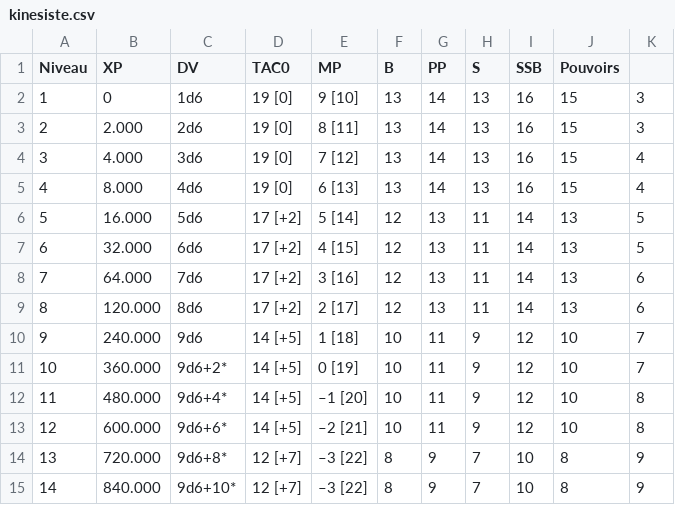
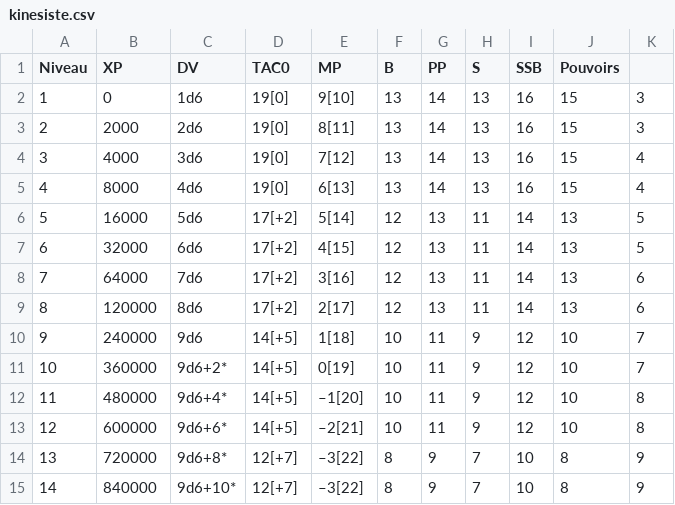
Before and after one commit to PixieStudio/ose_char_creation, a CSV file: data/progression/kinesiste.csv, drawn as a sheet.

```diff
--- a/data/progression/kinesiste.csv
+++ b/data/progression/kinesiste.csv
@@ -1,15 +1,15 @@
 Niveau,XP,DV,TAC0,MP,B,PP,S,SSB,Pouvoirs
-1,0,1d6,19 [0],9 [10],13,14,13,16,15,3
-2,2.000,2d6,19 [0],8 [11],13,14,13,16,15,3
-3,4.000,3d6,19 [0],7 [12],13,14,13,16,15,4
-4,8.000,4d6,19 [0],6 [13],13,14,13,16,15,4
-5,16.000,5d6,17 [+2],5 [14],12,13,11,14,13,5
-6,32.000,6d6,17 [+2],4 [15],12,13,11,14,13,5
-7,64.000,7d6,17 [+2],3 [16],12,13,11,14,13,6
-8,120.000,8d6,17 [+2],2 [17],12,13,11,14,13,6
-9,240.000,9d6,14 [+5],1 [18],10,11,9,12,10,7
-10,360.000,9d6+2*,14 [+5],0 [19],10,11,9,12,10,7
-11,480.000,9d6+4*,14 [+5],–1 [20],10,11,9,12,10,8
-12,600.000,9d6+6*,14 [+5],–2 [21],10,11,9,12,10,8
-13,720.000,9d6+8*,12 [+7],–3 [22],8,9,7,10,8,9
-14,840.000,9d6+10*,12 [+7],–3 [22],8,9,7,10,8,9
+1,0,1d6,19[0],9[10],13,14,13,16,15,3
+2,2000,2d6,19[0],8[11],13,14,13,16,15,3
+3,4000,3d6,19[0],7[12],13,14,13,16,15,4
+4,8000,4d6,19[0],6[13],13,14,13,16,15,4
+5,16000,5d6,17[+2],5[14],12,13,11,14,13,5
+6,32000,6d6,17[+2],4[15],12,13,11,14,13,5
+7,64000,7d6,17[+2],3[16],12,13,11,14,13,6
+8,120000,8d6,17[+2],2[17],12,13,11,14,13,6
+9,240000,9d6,14[+5],1[18],10,11,9,12,10,7
+10,360000,9d6+2*,14[+5],0[19],10,11,9,12,10,7
+11,480000,9d6+4*,14[+5],–1[20],10,11,9,12,10,8
+12,600000,9d6+6*,14[+5],–2[21],10,11,9,12,10,8
+13,720000,9d6+8*,12[+7],–3[22],8,9,7,10,8,9
+14,840000,9d6+10*,12[+7],–3[22],8,9,7,10,8,9
```
Also changed, not shown: data/progression/alfur.csv, data/progression/druide.csv, 43 other files.
